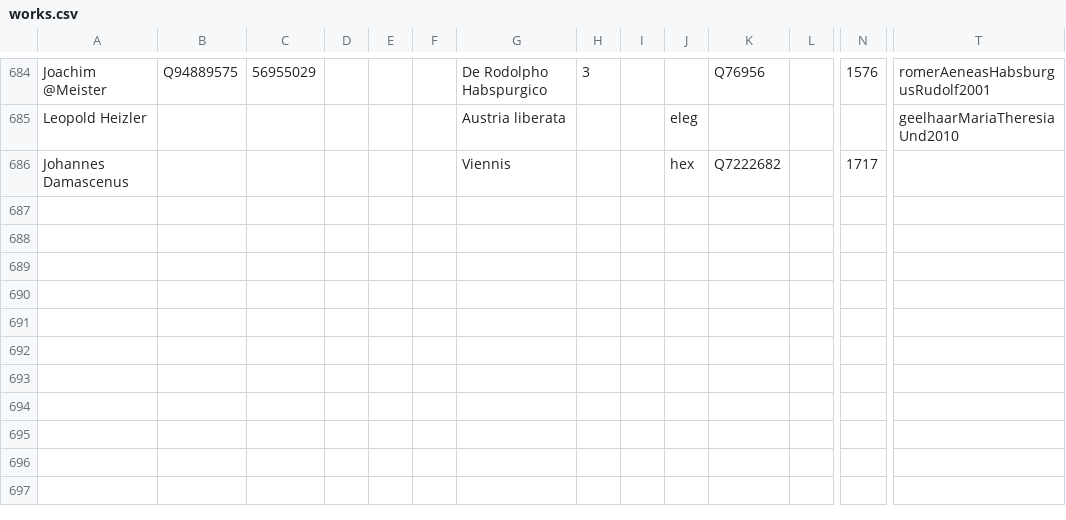
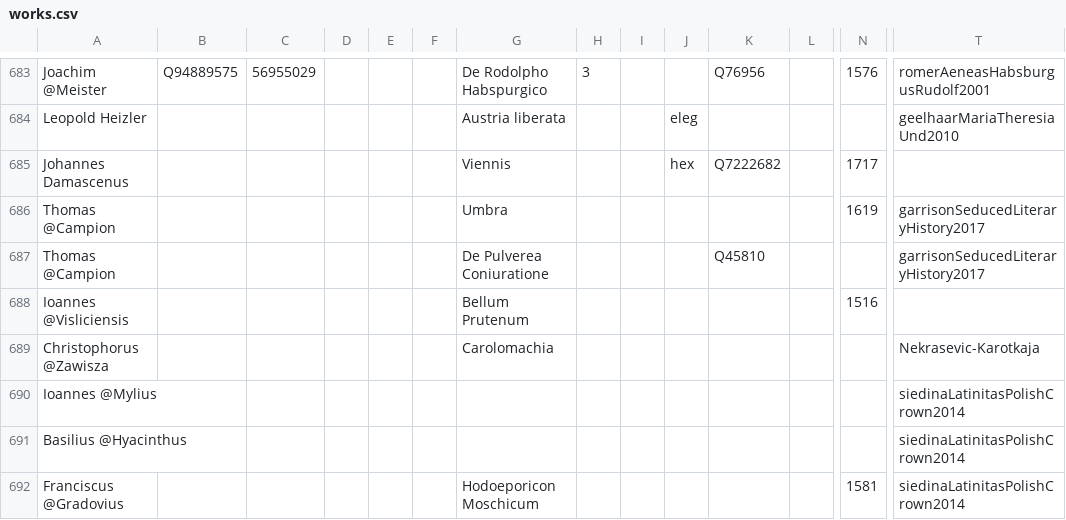
Before and after one commit to alexander-winkler/nlatepic, a CSV file: works.csv, drawn as a sheet; only a part is shown, gaps mark what is left out; rows hold the shown columns only; the diff covers the shown part only; the diff names each change by its address in the sheet, - before the commit and + after, or states it on an @@ line.

Commit message:
title added

```diff
--- a/works.csv
+++ b/works.csv
+row 686: Thomas @Campion |  |  |  |  |  | Umbra |  |  |  |  |  | 1619 | garrisonSeducedLiteraryHistory2017
+row 687: Thomas @Campion |  |  |  |  |  | De Pulverea Coniuratione |  |  |  | Q45810 |  |  | garrisonSeducedLiteraryHistory2017
+row 688: Ioannes @Visliciensis |  |  |  |  |  | Bellum Prutenum |  |  |  |  |  | 1516
+row 689: Christophorus @Zawisza |  |  |  |  |  | Carolomachia |  |  |  |  |  |  | Nekrasevic-Karotkaja
+row 690: Ioannes @Mylius |  |  |  |  |  |  |  |  |  |  |  |  | siedinaLatinitasPolishCrown2014
+row 691: Basilius @Hyacinthus |  |  |  |  |  |  |  |  |  |  |  |  | siedinaLatinitasPolishCrown2014
+row 692: Franciscus @Gradovius |  |  |  |  |  | Hodoeporicon Moschicum |  |  |  |  |  | 1581 | siedinaLatinitasPolishCrown2014
```
Also changed, not shown: 7 added rows, 1 removed row and 10 edited cells elsewhere in this file.
